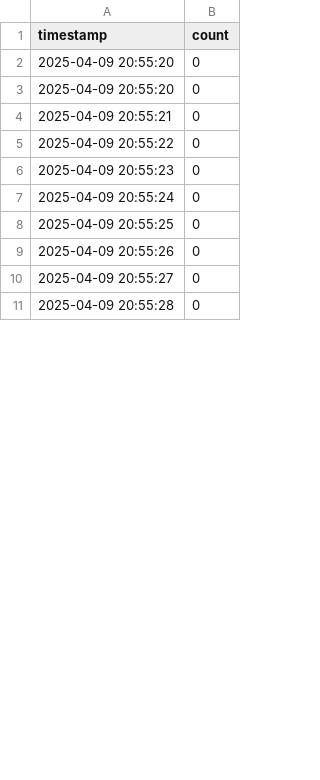
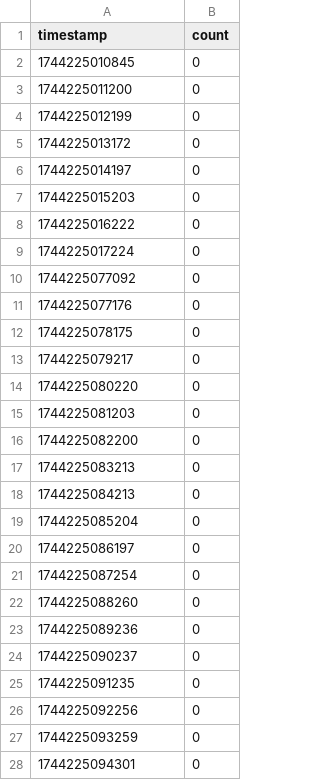
Before and after one commit to matisiekpl/yolo, a CSV file: log.csv, drawn as a sheet; only a part is shown; the diff covers the shown part only.

Commit message:
Enhance FastAPI application with data logging and CSV support
- Added a new endpoint to retrieve logged data from log.csv in JSON format.
- Updated logging to use Unix timestamps in milliseconds for better precision.
- Included new log.png and log.csv files in the project.
- Modified .gitignore to include log files for better management.

```diff
--- a/log.csv
+++ b/log.csv
@@ -1,11 +1,28 @@
 timestamp,count
-2025-04-09 20:55:20,0
-2025-04-09 20:55:20,0
-2025-04-09 20:55:21,0
-2025-04-09 20:55:22,0
-2025-04-09 20:55:23,0
-2025-04-09 20:55:24,0
-2025-04-09 20:55:25,0
-2025-04-09 20:55:26,0
-2025-04-09 20:55:27,0
-2025-04-09 20:55:28,0
+1744225010845,0
+1744225011200,0
+1744225012199,0
+1744225013172,0
+1744225014197,0
+1744225015203,0
+1744225016222,0
+1744225017224,0
+1744225077092,0
+1744225077176,0
+1744225078175,0
+1744225079217,0
+1744225080220,0
+1744225081203,0
+1744225082200,0
+1744225083213,0
+1744225084213,0
+1744225085204,0
+1744225086197,0
+1744225087254,0
+1744225088260,0
+1744225089236,0
+1744225090237,0
+1744225091235,0
+1744225092256,0
+1744225093259,0
+1744225094301,0
```
Also changed, not shown: 8 added rows and 5 edited cells elsewhere in this file, 3 other files.
